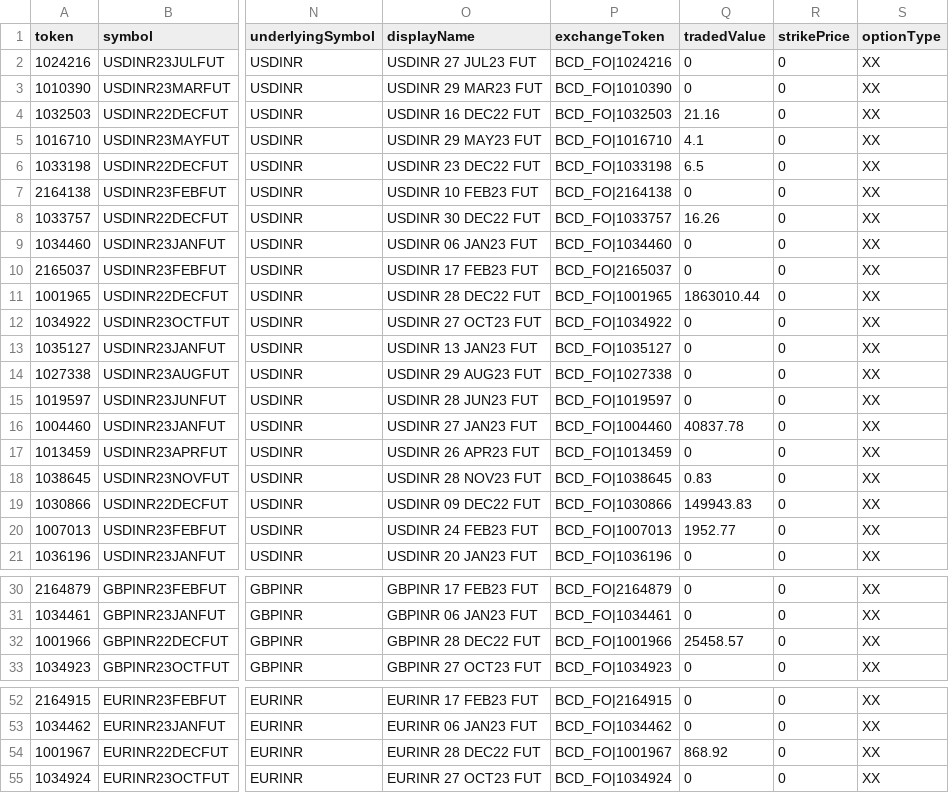
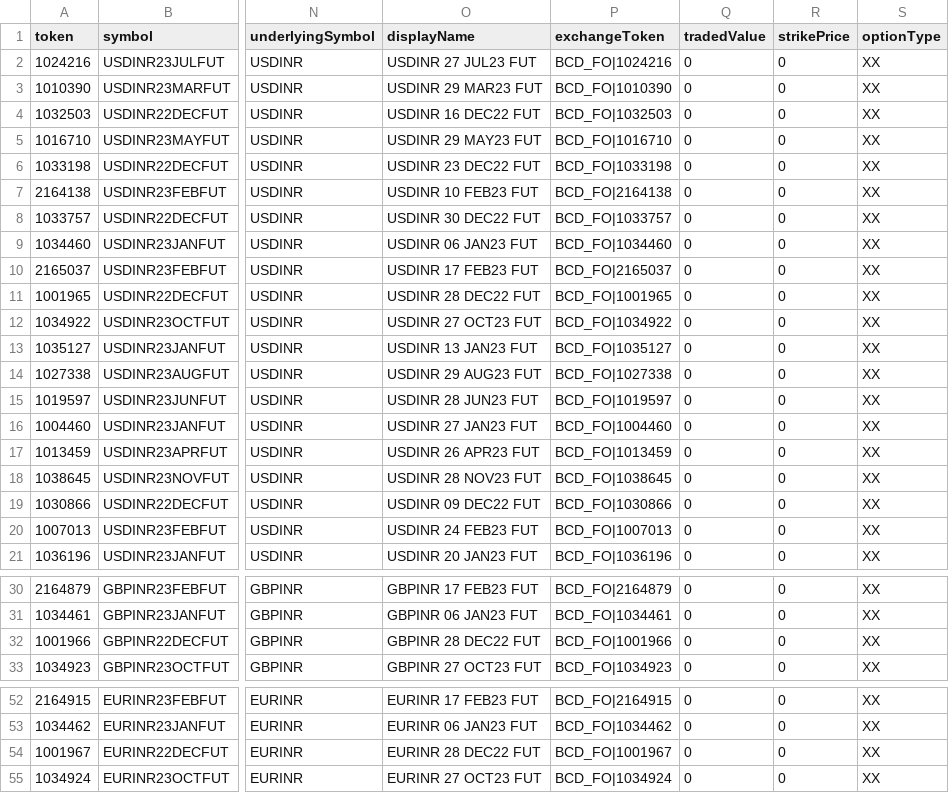
Before and after one commit to TechfaneTechnologies/upstox-master-contracts, a CSV file: csv/BCD.csv, drawn as a sheet; only a part is shown, gaps mark what is left out; the diff covers the shown part only; the diff names each change by its address in the sheet, - before the commit and + after, or states it on an @@ line.

```diff
--- a/csv/BCD.csv
+++ b/csv/BCD.csv
-Q4 (tradedValue): 21.16
+Q4 (tradedValue): 0
-Q5 (tradedValue): 4.1
+Q5 (tradedValue): 0
-Q6 (tradedValue): 6.5
+Q6 (tradedValue): 0
-Q8 (tradedValue): 16.26
+Q8 (tradedValue): 0
-Q11 (tradedValue): 1863010.44
+Q11 (tradedValue): 0
-Q16 (tradedValue): 40837.78
+Q16 (tradedValue): 0
-Q18 (tradedValue): 0.83
+Q18 (tradedValue): 0
-Q19 (tradedValue): 149943.83
+Q19 (tradedValue): 0
-Q20 (tradedValue): 1952.77
+Q20 (tradedValue): 0
-Q32 (tradedValue): 25458.57
+Q32 (tradedValue): 0
-Q54 (tradedValue): 868.92
+Q54 (tradedValue): 0
```
Also changed, not shown: 2 edited cells elsewhere in this file, 7 other files.
